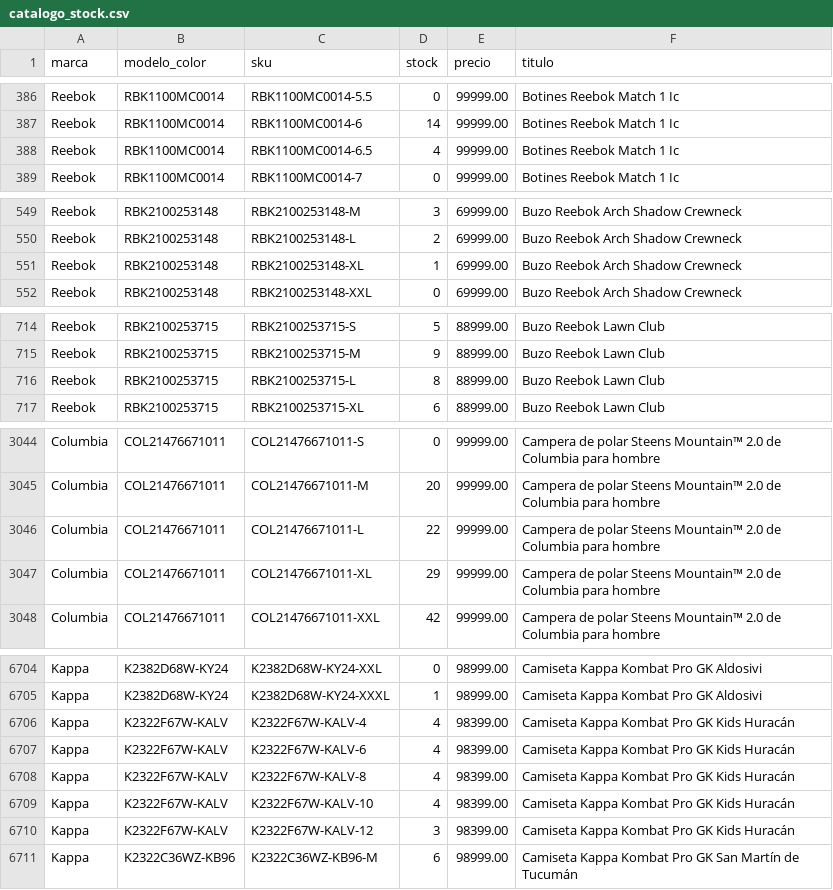
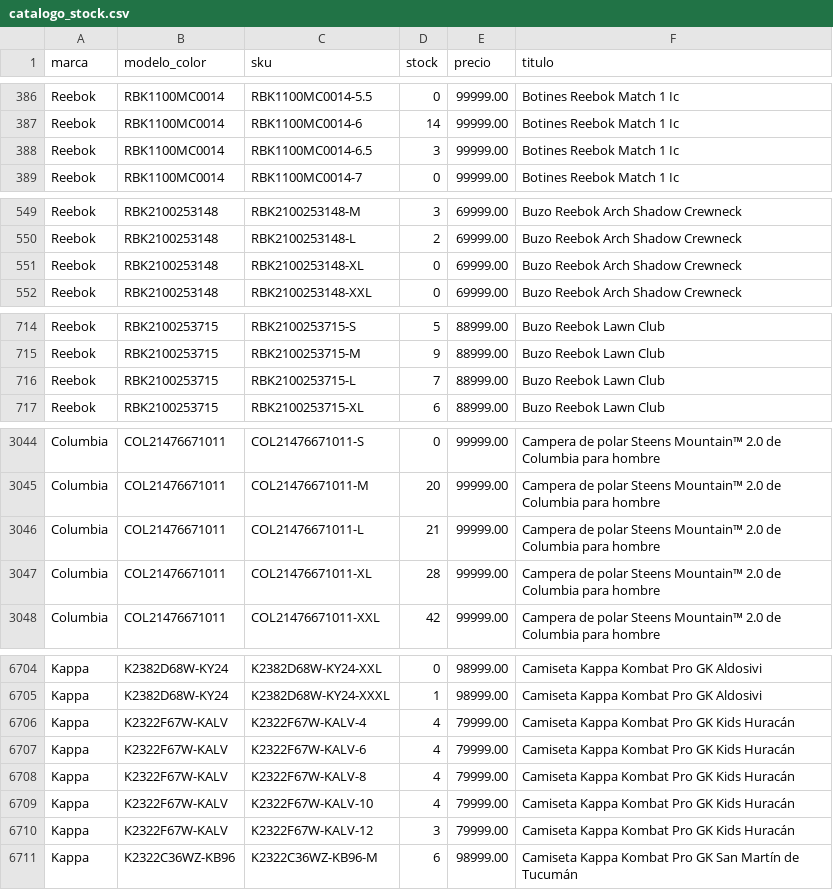
Before and after one commit to lucasrulo/dashboard-distrinando, a CSV file: catalogo_stock.csv, drawn as a sheet; only a part is shown, gaps mark what is left out; the diff covers the shown part only.

```diff
--- a/catalogo_stock.csv
+++ b/catalogo_stock.csv
@@ -387,3 +387,3 @@ Reebok,RBK1100MC0014,RBK1100MC0014-5.5,0,99999.00,Botines Reebok Match 1 Ic
 Reebok,RBK1100MC0014,RBK1100MC0014-6,14,99999.00,Botines Reebok Match 1 Ic
-Reebok,RBK1100MC0014,RBK1100MC0014-6.5,4,99999.00,Botines Reebok Match 1 Ic
+Reebok,RBK1100MC0014,RBK1100MC0014-6.5,3,99999.00,Botines Reebok Match 1 Ic
 Reebok,RBK1100MC0014,RBK1100MC0014-7,0,99999.00,Botines Reebok Match 1 Ic
@@ -550,3 +550,3 @@ Reebok,RBK2100253148,RBK2100253148-M,3,69999.00,Buzo Reebok Arch Shadow Crewneck
 Reebok,RBK2100253148,RBK2100253148-L,2,69999.00,Buzo Reebok Arch Shadow Crewneck
-Reebok,RBK2100253148,RBK2100253148-XL,1,69999.00,Buzo Reebok Arch Shadow Crewneck
+Reebok,RBK2100253148,RBK2100253148-XL,0,69999.00,Buzo Reebok Arch Shadow Crewneck
 Reebok,RBK2100253148,RBK2100253148-XXL,0,69999.00,Buzo Reebok Arch Shadow Crewneck
@@ -715,3 +715,3 @@ Reebok,RBK2100253715,RBK2100253715-S,5,88999.00,Buzo Reebok Lawn Club
 Reebok,RBK2100253715,RBK2100253715-M,9,88999.00,Buzo Reebok Lawn Club
-Reebok,RBK2100253715,RBK2100253715-L,8,88999.00,Buzo Reebok Lawn Club
+Reebok,RBK2100253715,RBK2100253715-L,7,88999.00,Buzo Reebok Lawn Club
 Reebok,RBK2100253715,RBK2100253715-XL,6,88999.00,Buzo Reebok Lawn Club
@@ -3045,4 +3045,4 @@ Columbia,COL21476671011,COL21476671011-S,0,99999.00,Campera de polar Steens Moun
 Columbia,COL21476671011,COL21476671011-M,20,99999.00,Campera de polar Steens Mountain™ 2.0 de Columbia para hombre
-Columbia,COL21476671011,COL21476671011-L,22,99999.00,Campera de polar Steens Mountain™ 2.0 de Columbia para hombre
-Columbia,COL21476671011,COL21476671011-XL,29,99999.00,Campera de polar Steens Mountain™ 2.0 de Columbia para hombre
+Columbia,COL21476671011,COL21476671011-L,21,99999.00,Campera de polar Steens Mountain™ 2.0 de Columbia para hombre
+Columbia,COL21476671011,COL21476671011-XL,28,99999.00,Campera de polar Steens Mountain™ 2.0 de Columbia para hombre
 Columbia,COL21476671011,COL21476671011-XXL,42,99999.00,Campera de polar Steens Mountain™ 2.0 de Columbia para hombre
@@ -6705,7 +6705,7 @@ Kappa,K2382D68W-KY24,K2382D68W-KY24-XXL,0,98999.00,Camiseta Kappa Kombat Pro GK
 Kappa,K2382D68W-KY24,K2382D68W-KY24-XXXL,1,98999.00,Camiseta Kappa Kombat Pro GK Aldosivi
-Kappa,K2322F67W-KALV,K2322F67W-KALV-4,4,98399.00,Camiseta Kappa Kombat Pro GK Kids Huracán
-Kappa,K2322F67W-KALV,K2322F67W-KALV-6,4,98399.00,Camiseta Kappa Kombat Pro GK Kids Huracán
-Kappa,K2322F67W-KALV,K2322F67W-KALV-8,4,98399.00,Camiseta Kappa Kombat Pro GK Kids Huracán
-Kappa,K2322F67W-KALV,K2322F67W-KALV-10,4,98399.00,Camiseta Kappa Kombat Pro GK Kids Huracán
-Kappa,K2322F67W-KALV,K2322F67W-KALV-12,3,98399.00,Camiseta Kappa Kombat Pro GK Kids Huracán
+Kappa,K2322F67W-KALV,K2322F67W-KALV-4,4,79999.00,Camiseta Kappa Kombat Pro GK Kids Huracán
+Kappa,K2322F67W-KALV,K2322F67W-KALV-6,4,79999.00,Camiseta Kappa Kombat Pro GK Kids Huracán
+Kappa,K2322F67W-KALV,K2322F67W-KALV-8,4,79999.00,Camiseta Kappa Kombat Pro GK Kids Huracán
+Kappa,K2322F67W-KALV,K2322F67W-KALV-10,4,79999.00,Camiseta Kappa Kombat Pro GK Kids Huracán
+Kappa,K2322F67W-KALV,K2322F67W-KALV-12,3,79999.00,Camiseta Kappa Kombat Pro GK Kids Huracán
 Kappa,K2322C36WZ-KB96,K2322C36WZ-KB96-M,6,98999.00,Camiseta Kappa Kombat Pro GK San Martín de Tucumán
```
Also changed, not shown: 5 added rows and 31 edited cells elsewhere in this file.
